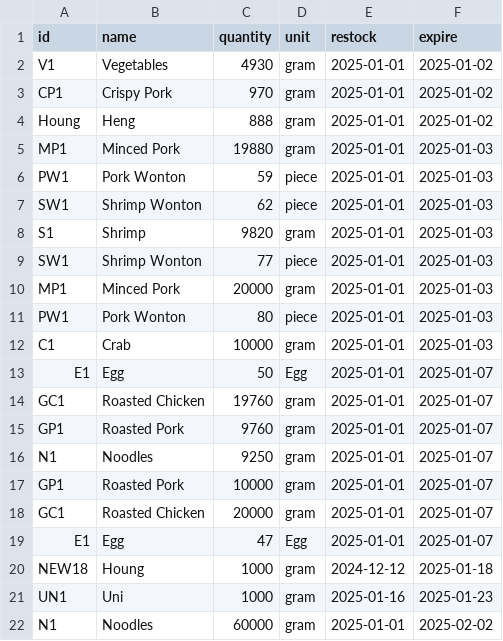
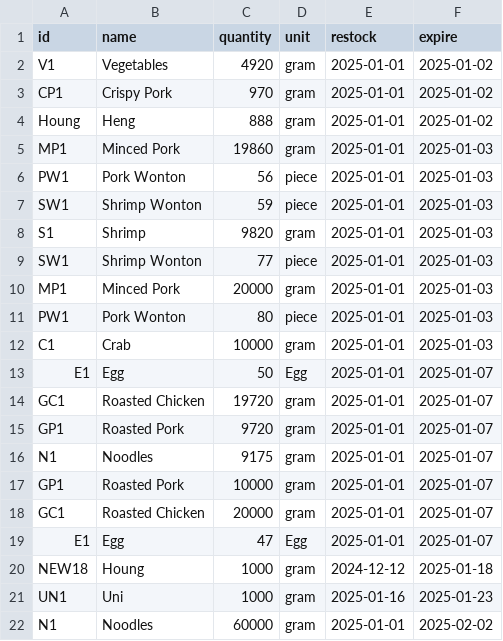
Before and after one commit to Mixkyy/Final-Project-Semester-1, a CSV file: Stock.csv, drawn as a sheet; only a part is shown.

```diff
--- a/Stock.csv
+++ b/Stock.csv
@@ -1,8 +1,8 @@
 id,name,quantity,unit,restock,expire
-V1,Vegetables,4930,gram,2025-01-01,2025-01-02
+V1,Vegetables,4920,gram,2025-01-01,2025-01-02
 CP1,Crispy Pork,970,gram,2025-01-01,2025-01-02
 Houng,Heng,888,gram,2025-01-01,2025-01-02
-MP1,Minced Pork,19880,gram,2025-01-01,2025-01-03
-PW1,Pork Wonton,59,piece,2025-01-01,2025-01-03
-SW1,Shrimp Wonton,62,piece,2025-01-01,2025-01-03
+MP1,Minced Pork,19860,gram,2025-01-01,2025-01-03
+PW1,Pork Wonton,56,piece,2025-01-01,2025-01-03
+SW1,Shrimp Wonton,59,piece,2025-01-01,2025-01-03
 S1,Shrimp,9820,gram,2025-01-01,2025-01-03
@@ -13,5 +13,5 @@ C1,Crab,10000,gram,2025-01-01,2025-01-03
 E1,Egg,50,Egg,2025-01-01,2025-01-07
-GC1,Roasted Chicken,19760,gram,2025-01-01,2025-01-07
-GP1,Roasted Pork,9760,gram,2025-01-01,2025-01-07
-N1,Noodles,9250,gram,2025-01-01,2025-01-07
+GC1,Roasted Chicken,19720,gram,2025-01-01,2025-01-07
+GP1,Roasted Pork,9720,gram,2025-01-01,2025-01-07
+N1,Noodles,9175,gram,2025-01-01,2025-01-07
 GP1,Roasted Pork,10000,gram,2025-01-01,2025-01-07
```
Also changed, not shown: sales_log.csv, 3 other files.
